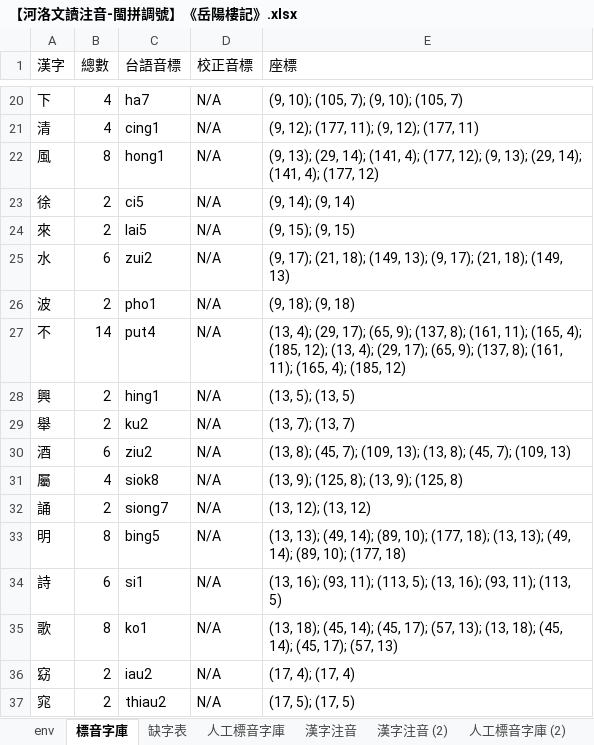
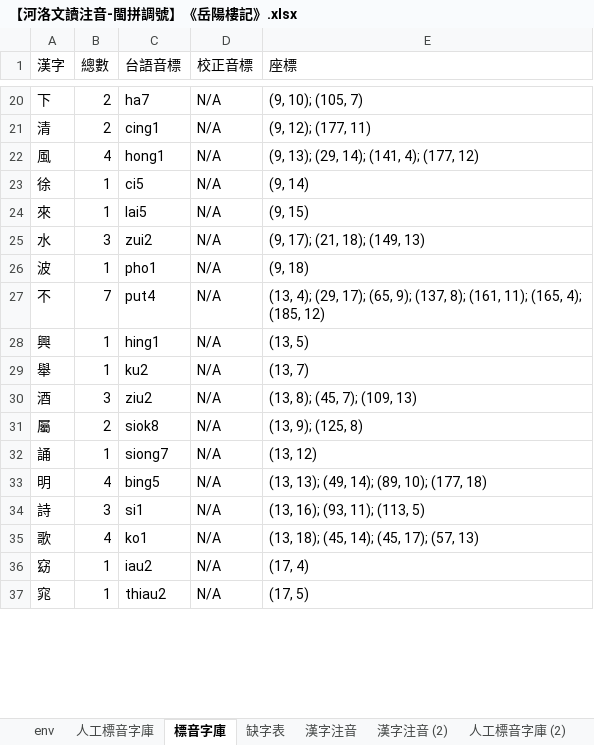
Before and after one commit to AlanJui/Piau-Im, an Excel workbook: output7/【河洛文讀注音-閩拼調號】《岳陽樓記》.xlsx, sheet 標音字庫, drawn as a sheet; only a part is shown, gaps mark what is left out; values as stored, in another font and other column widths than the file's, no borders; the diff covers the shown part only; the diff names each change by its address in the sheet, - before the commit and + after, or states it on an @@ line.

```diff
--- a/output7/【河洛文讀注音-閩拼調號】《岳陽樓記》.xlsx (sheet 標音字庫)
+++ b/output7/【河洛文讀注音-閩拼調號】《岳陽樓記》.xlsx (sheet 標音字庫)
@@ sheet tab order changed: env | 人工標音字庫 | 標音字庫 | 缺字表 | 漢字注音 | 漢字注音 (2) | 人工標音字庫 (2) @@
-B20:B21 (總數): 4
+B20:B21 (總數): 2
-E20 (座標): (9, 10); (105, 7); (9, 10); (105, 7)
+E20 (座標): (9, 10); (105, 7)
-E21 (座標): (9, 12); (177, 11); (9, 12); (177, 11)
+E21 (座標): (9, 12); (177, 11)
-B22 (總數): 8
+B22 (總數): 4
-E22 (座標): …4); (177, 12); (9, 13); (29, 14); (141, 4); (177, 12)
+E22 (座標): …4); (177, 12)
-B23:B24 (總數): 2
+B23:B24 (總數): 1
-E23 (座標): (9, 14); (9, 14)
+E23 (座標): (9, 14)
-E24 (座標): (9, 15); (9, 15)
+E24 (座標): (9, 15)
-B25 (總數): 6
+B25 (總數): 3
-E25 (座標): (9, 17); (21, 18); (149, 13); (9, 17); (21, 18); (149, 13)
+E25 (座標): (9, 17); (21, 18); (149, 13)
-B26 (總數): 2
+B26 (總數): 1
-E26 (座標): (9, 18); (9, 18)
+E26 (座標): (9, 18)
-B27 (總數): 14
+B27 (總數): 7
-E27 (座標): …4); (185, 12); (13, 4); (29, 17); (65, 9); (137, 8); (161, 11); (165, 4); (185, 12)
+E27 (座標): …4); (185, 12)
-B28:B29 (總數): 2
+B28:B29 (總數): 1
-E28 (座標): (13, 5); (13, 5)
+E28 (座標): (13, 5)
-E29 (座標): (13, 7); (13, 7)
+E29 (座標): (13, 7)
-B30 (總數): 6
+B30 (總數): 3
-E30 (座標): (13, 8); (45, 7); (109, 13); (13, 8); (45, 7); (109, 13)
+E30 (座標): (13, 8); (45, 7); (109, 13)
-B31 (總數): 4
+B31 (總數): 2
-E31 (座標): (13, 9); (125, 8); (13, 9); (125, 8)
+E31 (座標): (13, 9); (125, 8)
-B32 (總數): 2
+B32 (總數): 1
-E32 (座標): (13, 12); (13, 12)
+E32 (座標): (13, 12)
-B33 (總數): 8
+B33 (總數): 4
-E33 (座標): …10); (177, 18); (13, 13); (49, 14); (89, 10); (177, 18)
+E33 (座標): …10); (177, 18)
-B34 (總數): 6
+B34 (總數): 3
-E34 (座標): (13, 16); (93, 11); (113, 5); (13, 16); (93, 11); (113, 5)
+E34 (座標): (13, 16); (93, 11); (113, 5)
-B35 (總數): 8
+B35 (總數): 4
-E35 (座標): …17); (57, 13); (13, 18); (45, 14); (45, 17); (57, 13)
+E35 (座標): …17); (57, 13)
-B36:B37 (總數): 2
+B36:B37 (總數): 1
-E36 (座標): (17, 4); (17, 4)
+E36 (座標): (17, 4)
-E37 (座標): (17, 5); (17, 5)
+E37 (座標): (17, 5)
```
Also changed, not shown: 140 added rows, 140 removed rows and 224 edited cells elsewhere in this sheet, sheet 漢字注音, sheet 缺字表, sheet env, formulas that keep their value, 6 other files.
